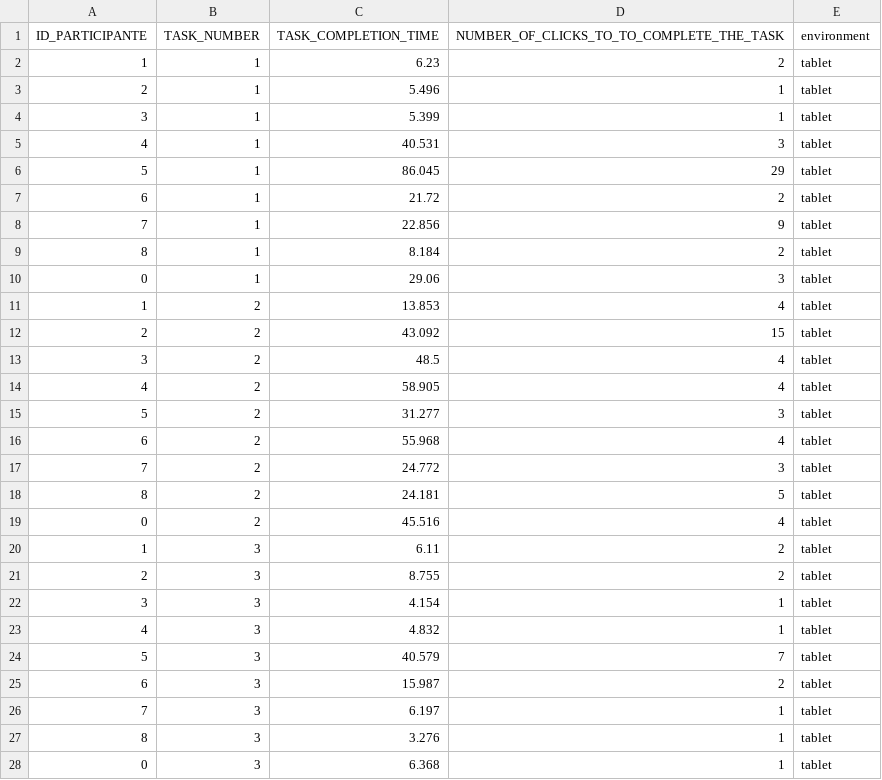
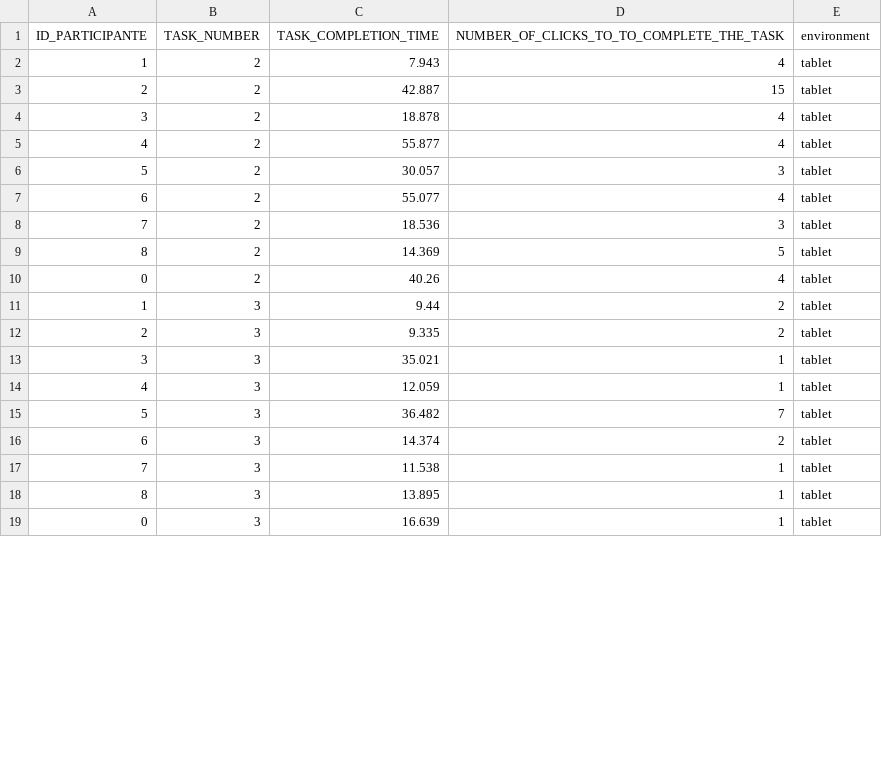
Before and after one commit to RafaelMaio/UserStudyLineMonitoringLab, a CSV file: Tablet/userTestMonitoringTablet.csv, drawn as a sheet; only a part is shown; the diff covers the shown part only.

```diff
--- a/Tablet/userTestMonitoringTablet.csv
+++ b/Tablet/userTestMonitoringTablet.csv
@@ -1,28 +1,19 @@
 ID_PARTICIPANTE,TASK_NUMBER,TASK_COMPLETION_TIME,NUMBER_OF_CLICKS_TO_TO_COMPLETE_THE_TASK,environment
-1,1,6.23,2,tablet
-2,1,5.496,1,tablet
-3,1,5.399,1,tablet
-4,1,40.531,3,tablet
-5,1,86.045,29,tablet
-6,1,21.72,2,tablet
-7,1,22.856,9,tablet
-8,1,8.184,2,tablet
-0,1,29.06,3,tablet
-1,2,13.853,4,tablet
-2,2,43.092,15,tablet
-3,2,48.5,4,tablet
-4,2,58.905,4,tablet
-5,2,31.277,3,tablet
-6,2,55.968,4,tablet
-7,2,24.772,3,tablet
-8,2,24.181,5,tablet
-0,2,45.516,4,tablet
-1,3,6.11,2,tablet
-2,3,8.755,2,tablet
-3,3,4.154,1,tablet
-4,3,4.832,1,tablet
-5,3,40.579,7,tablet
-6,3,15.987,2,tablet
-7,3,6.197,1,tablet
-8,3,3.276,1,tablet
-0,3,6.368,1,tablet
+1,2,7.943,4,tablet
+2,2,42.887,15,tablet
+3,2,18.878,4,tablet
+4,2,55.877,4,tablet
+5,2,30.057,3,tablet
+6,2,55.077,4,tablet
+7,2,18.536,3,tablet
+8,2,14.369,5,tablet
+0,2,40.26,4,tablet
+1,3,9.44,2,tablet
+2,3,9.335,2,tablet
+3,3,35.021,1,tablet
+4,3,12.059,1,tablet
+5,3,36.482,7,tablet
+6,3,14.374,2,tablet
+7,3,11.538,1,tablet
+8,3,13.895,1,tablet
+0,3,16.639,1,tablet
```
Also changed, not shown: 9 added rows and 18 edited cells elsewhere in this file, AR/userTestEvents.csv, AR/userTestMonitoringAR.csv, 4 other files.
